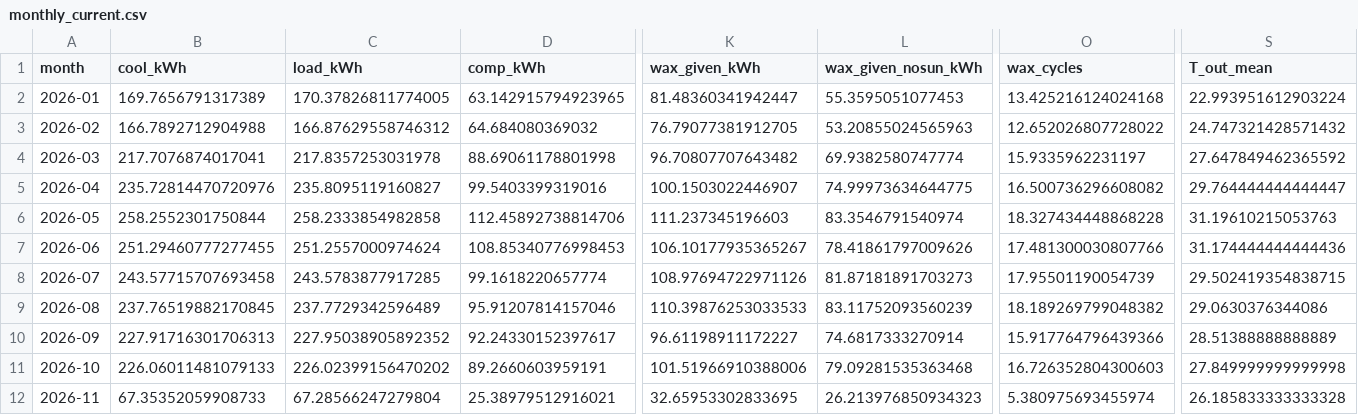
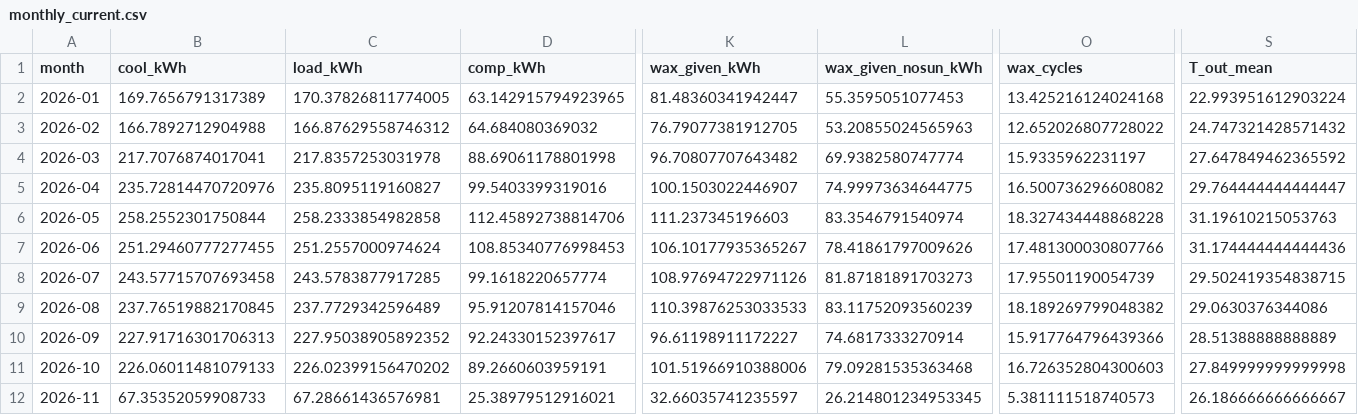
Before and after one commit to saineelam132-art/coldstorage, a CSV file: results/live/monthly_current.csv, drawn as a sheet; only a part is shown, gaps mark what is left out; the diff names each change by its address in the sheet, - before the commit and + after, or states it on an @@ line.

```diff
--- a/results/live/monthly_current.csv
+++ b/results/live/monthly_current.csv
-C12 (load_kWh): 67.28566247279804
+C12 (load_kWh): 67.28661436576981
-K12 (wax_given_kWh): 32.65953302833695
+K12 (wax_given_kWh): 32.66035741235597
-L12 (wax_given_nosun_kWh): 26.213976850934323
+L12 (wax_given_nosun_kWh): 26.214801234953345
-O12 (wax_cycles): 5.380975693455974
+O12 (wax_cycles): 5.381111518740573
-S12 (T_out_mean): 26.185833333333328
+S12 (T_out_mean): 26.186666666666667
```
Also changed, not shown: data/live/forecasts/forecast_2026-11-11.csv, data/live/openmeteo_archive_2026.csv, 15 other files.
